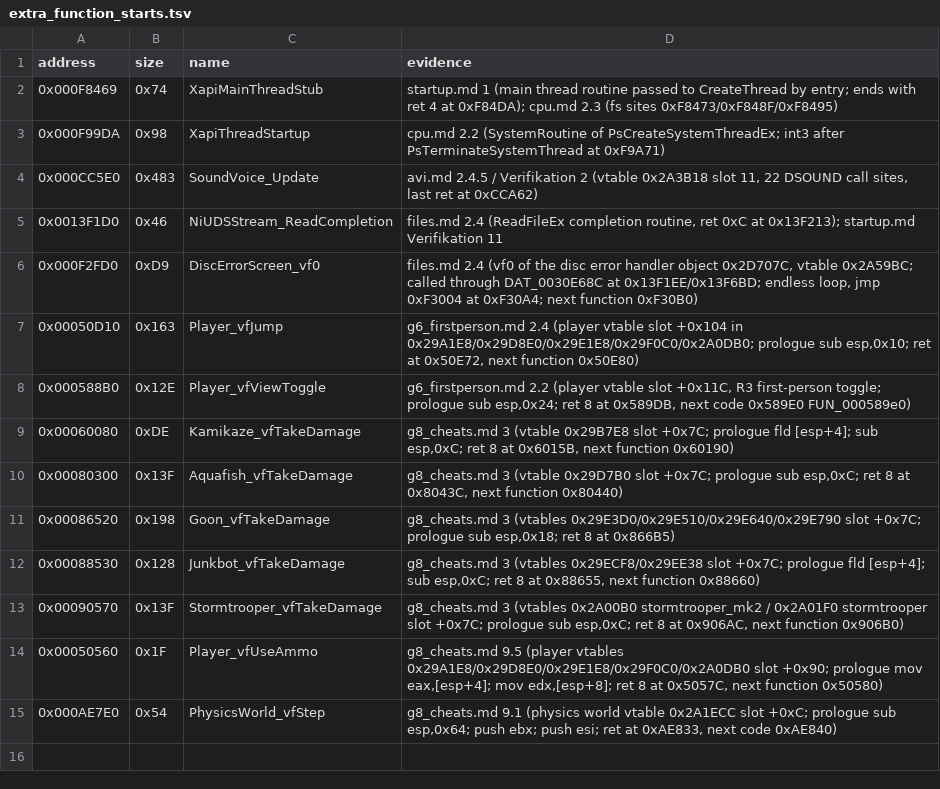
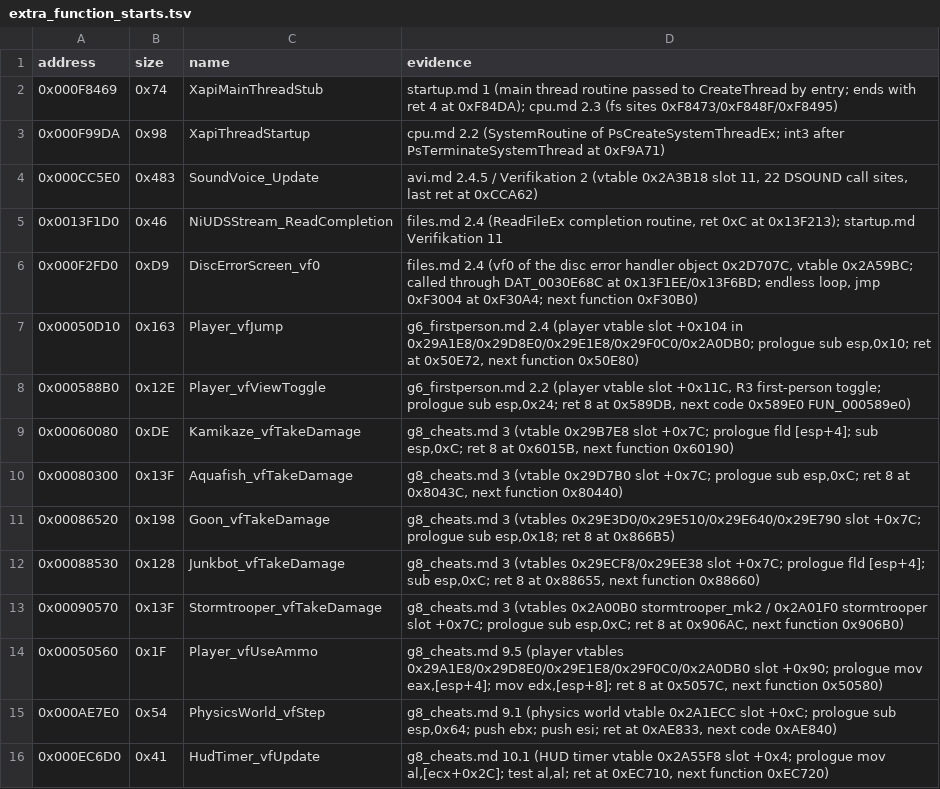
Before and after one commit to frankyfife/futurama_recomp, a TSV file: tools/gen/extra_function_starts.tsv, drawn as a sheet; the diff names each change by its address in the sheet, - before the commit and + after, or states it on an @@ line.

```diff
--- a/tools/gen/extra_function_starts.tsv
+++ b/tools/gen/extra_function_starts.tsv
+row 16: 0x000EC6D0 | 0x41 | HudTimer_vfUpdate | g8_cheats.md 10.1 (HUD timer vtable 0x2A55F8 slot +0x4; prologue mov al,[ecx+0x2C]; test al,al; ret at 0xEC710, next function 0xEC720)
```
Also changed, not shown: 27 other files.
